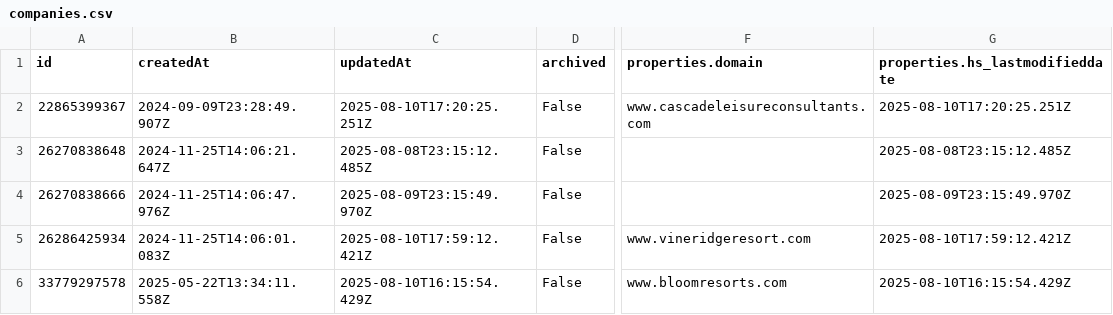
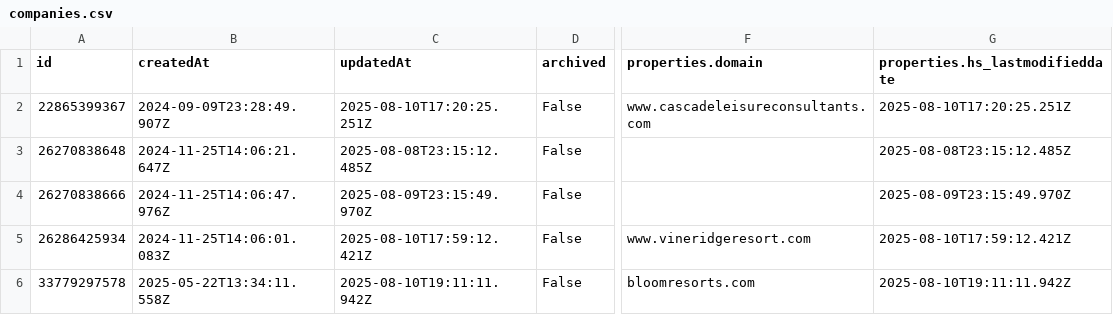
Before and after one commit to GraFreak0/HubSpot, a CSV file: hubspot_data/companies.csv, drawn as a sheet; only a part is shown, gaps mark what is left out; the diff names each change by its address in the sheet, - before the commit and + after, or states it on an @@ line.

Commit message:
Update HubSpot data files and enhance data fetching script
- Modified companies.csv to update the last updated timestamp and domain for Bloom Resorts.
- Updated contacts.csv to reflect new timestamps for several contacts, including Chris Shaw and Stephen Verspan.
- Enhanced main.py to implement parallel fetching of HubSpot objects using ThreadPoolExecutor for improved performance.
- Cleaned up comments and improved error handling during data fetching.

```diff
--- a/hubspot_data/companies.csv
+++ b/hubspot_data/companies.csv
-C6 (updatedAt): 2025-08-10T16:15:54.429Z
+C6 (updatedAt): 2025-08-10T19:11:11.942Z
-F6 (properties.domain): www.bloomresorts.com
+F6 (properties.domain): bloomresorts.com
-G6 (properties.hs_lastmodifieddate): 2025-08-10T16:15:54.429Z
+G6 (properties.hs_lastmodifieddate): 2025-08-10T19:11:11.942Z
```
Also changed, not shown: hubspot_data/contacts.csv, 1 other file.
